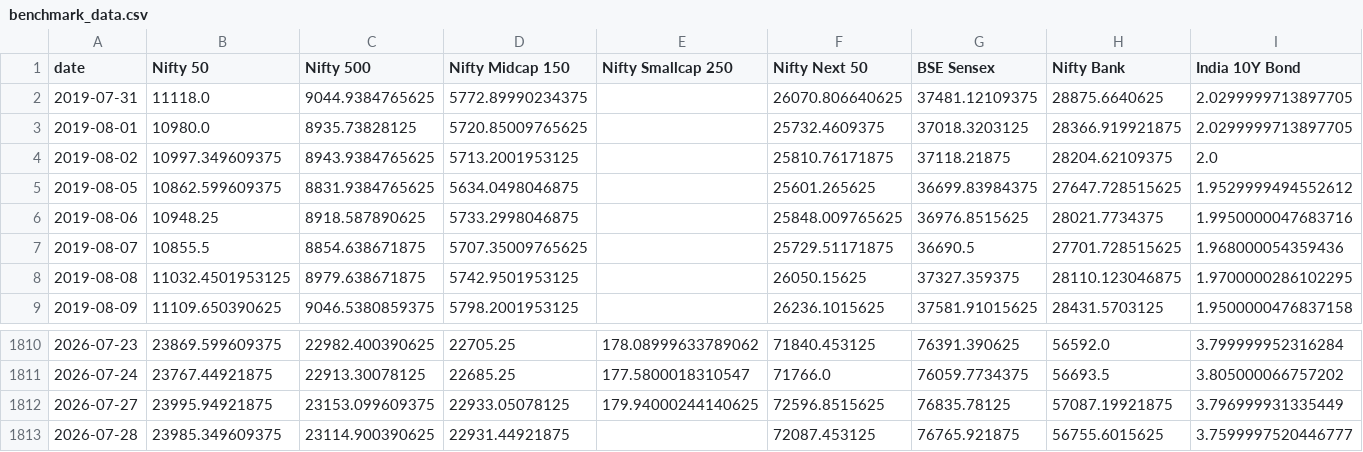
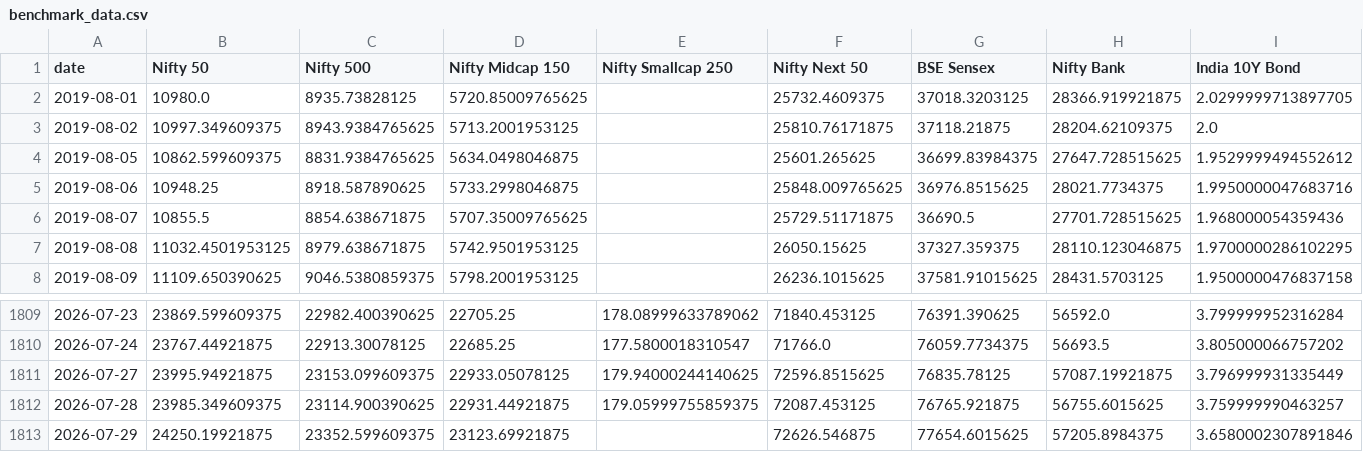
Before and after one commit to krishyadav-dev/Mutual_Fund_Dashboard, a CSV file: data/raw/benchmark_data.csv, drawn as a sheet; only a part is shown, gaps mark what is left out.

```diff
--- a/data/raw/benchmark_data.csv
+++ b/data/raw/benchmark_data.csv
@@ -1,3 +1,2 @@
 date,Nifty 50,Nifty 500,Nifty Midcap 150,Nifty Smallcap 250,Nifty Next 50,BSE Sensex,Nifty Bank,India 10Y Bond
-2019-07-31,11118.0,9044.9384765625,5772.89990234375,,26070.806640625,37481.12109375,28875.6640625,2.0299999713897705
 2019-08-01,10980.0,8935.73828125,5720.85009765625,,25732.4609375,37018.3203125,28366.919921875,2.0299999713897705
@@ -1812,2 +1811,3 @@ date,Nifty 50,Nifty 500,Nifty Midcap 150,Nifty Smallcap 250,Nifty Next 50,BSE Se
 2026-07-27,23995.94921875,23153.099609375,22933.05078125,179.94000244140625,72596.8515625,76835.78125,57087.19921875,3.796999931335449
-2026-07-28,23985.349609375,23114.900390625,22931.44921875,,72087.453125,76765.921875,56755.6015625,3.7599997520446777
+2026-07-28,23985.349609375,23114.900390625,22931.44921875,179.05999755859375,72087.453125,76765.921875,56755.6015625,3.759999990463257
+2026-07-29,24250.19921875,23352.599609375,23123.69921875,,72626.546875,77654.6015625,57205.8984375,3.6580002307891846
```
Also changed, not shown: data/cleaned/benchmark_data_clean.csv, data/cleaned/nav_snapshots_clean.csv, 15 other files.
